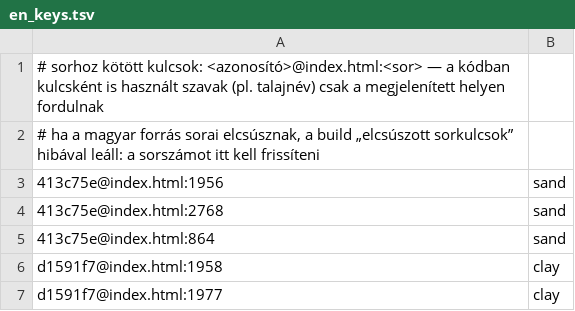
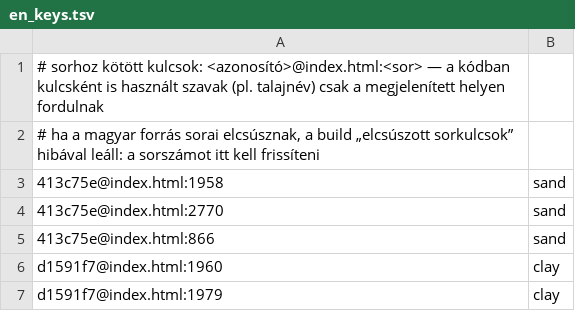
Before and after one commit to MBalika/sikalapok-teherbirasszamitasa, a TSV file: _i18n/en_keys.tsv, drawn as a sheet.

```diff
--- a/_i18n/en_keys.tsv
+++ b/_i18n/en_keys.tsv
@@ -2,6 +2,6 @@
 # ha a magyar forrás sorai elcsúsznak, a build „elcsúszott sorkulcsok” hibával leáll: a sorszámot itt kell frissíteni
-413c75e@index.html:1956	sand
-413c75e@index.html:2768	sand
-413c75e@index.html:864	sand
-d1591f7@index.html:1958	clay
-d1591f7@index.html:1977	clay
+413c75e@index.html:1958	sand
+413c75e@index.html:2770	sand
+413c75e@index.html:866	sand
+d1591f7@index.html:1960	clay
+d1591f7@index.html:1979	clay
```
Also changed, not shown: _i18n/en_page.tsv, 2 other files.
